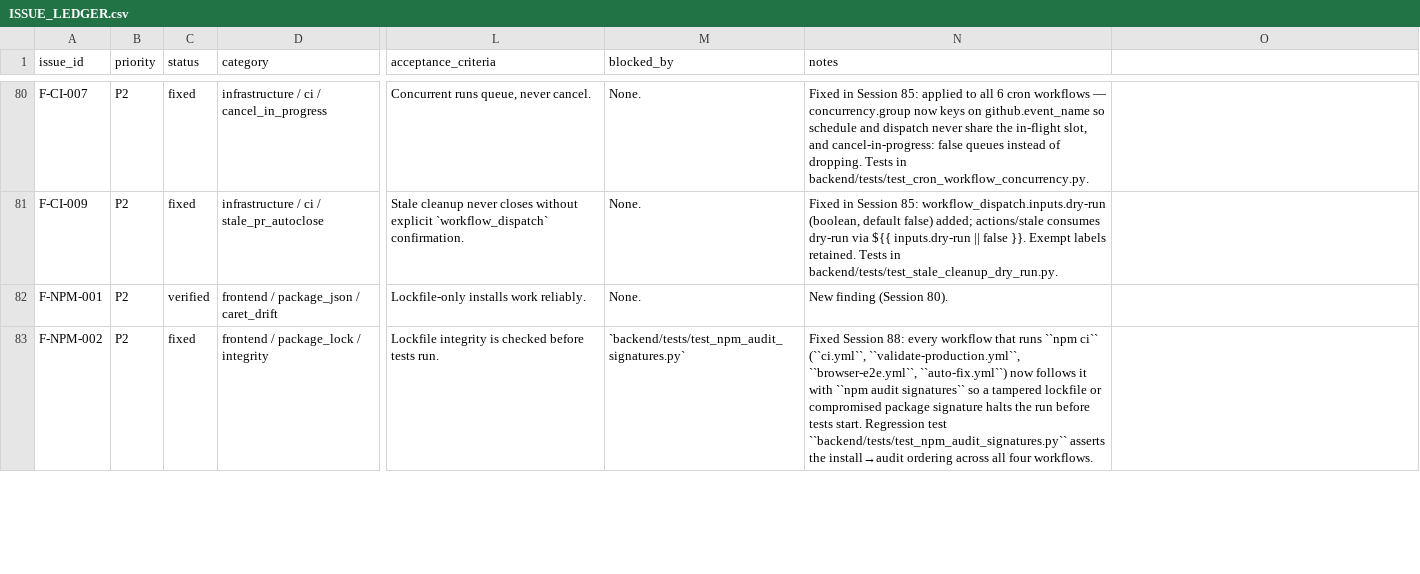
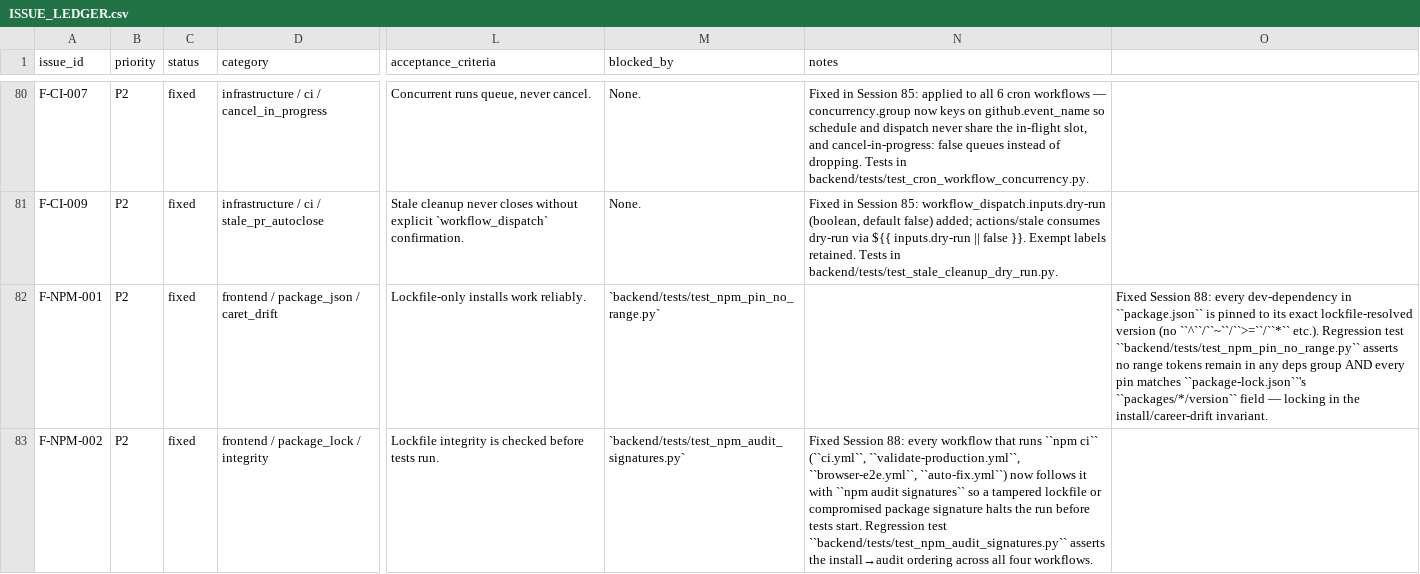
Before and after one commit to Harshit-sehgal/Scraper, a CSV file: artifacts/audit/ISSUE_LEDGER.csv, drawn as a sheet; only a part is shown, gaps mark what is left out; the diff covers the shown part only; the diff names each change by its address in the sheet, - before the commit and + after, or states it on an @@ line.

Commit message:
F-DOCKER-004+F-NPM-001/003+F-SCRIPT-005: dockerignore pins, package.json exact pins, drill port-collision guard
Four P2 issues closed in Session 88:

  - .dockerignore denies .secrets/, backend/init-db/, *.dump,

    *.sql.gz, *.bak so plaintext dumps can't reach the build context

  - package.json devDeps pinned to exact lockfile versions (no caret);

    CI/static guard refuses a non-empty dependencies block

  - backup_and_restore_test.py preflights 15432 with --drill-instance-port

    override and refuses collisions unless --allow-collision is passed

```diff
--- a/artifacts/audit/ISSUE_LEDGER.csv
+++ b/artifacts/audit/ISSUE_LEDGER.csv
-C82 (status): verified
+C82 (status): fixed
-M82 (blocked_by): None.
+M82 (blocked_by): `backend/tests/test_npm_pin_no_range.py`
-N82 (notes): New finding (Session 80).
+N82 (notes): (empty)
-O82: (empty)
+O82: Fixed Session 88: every dev-dependency in ``package.json`` is pinned to its exact lockfile-resolved version (no ``^``/``~``/``>=``/``*`` etc.). Regression test ``backend/tests/test_npm_pin_no_range.py`` asserts no range tokens remain in any deps group AND every pin matches ``package-lock.json``'s ``packages/*/version`` field — locking in the install/career-drift invariant.
```
Also changed, not shown: 16 edited cells elsewhere in this file, 8 other files.
